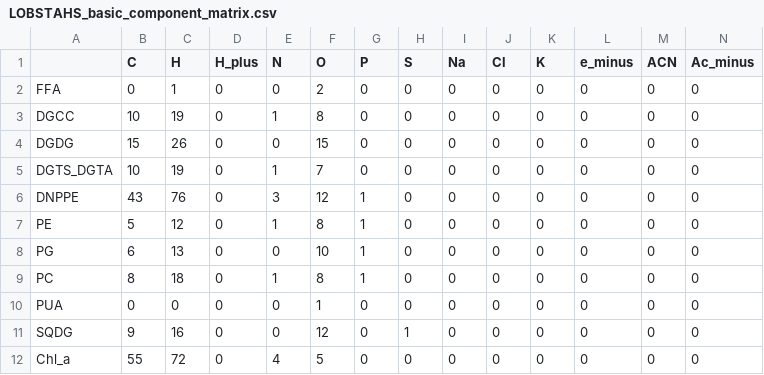
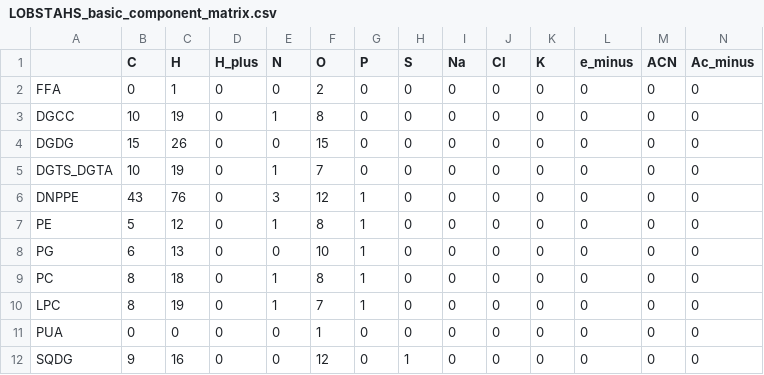
Before and after one commit to vanmooylipidomics/LOBSTAHS, a CSV file: inst/doc/csv/LOBSTAHS_basic_component_matrix.csv, drawn as a sheet; only a part is shown; the shorter side is filled out with more unchanged rows; rows hold the shown columns only; the diff names each change by its address in the sheet, - before the commit and + after, or states it on an @@ line.

```diff
--- a/inst/doc/csv/LOBSTAHS_basic_component_matrix.csv
+++ b/inst/doc/csv/LOBSTAHS_basic_component_matrix.csv
+row 10: LPC | 8 | 19 | 0 | 1 | 7 | 1 | 0 | 0 | 0 | 0 | 0 | 0 | 0
```
Also changed, not shown: inst/doc/csv/LOBSTAHS_acyl_prop_ranges.csv, inst/doc/csv/LOBSTAHS_adduct_ion_hierarchies.csv, 5 other files.
